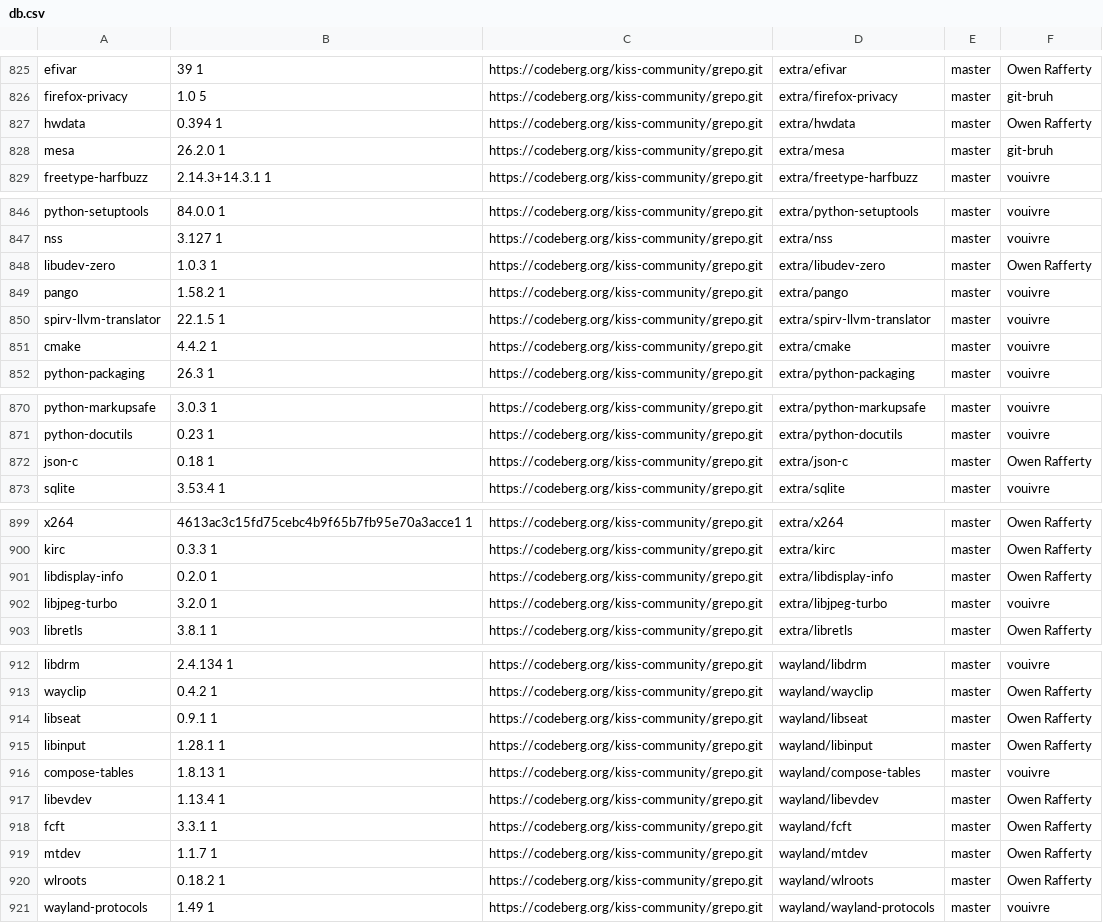
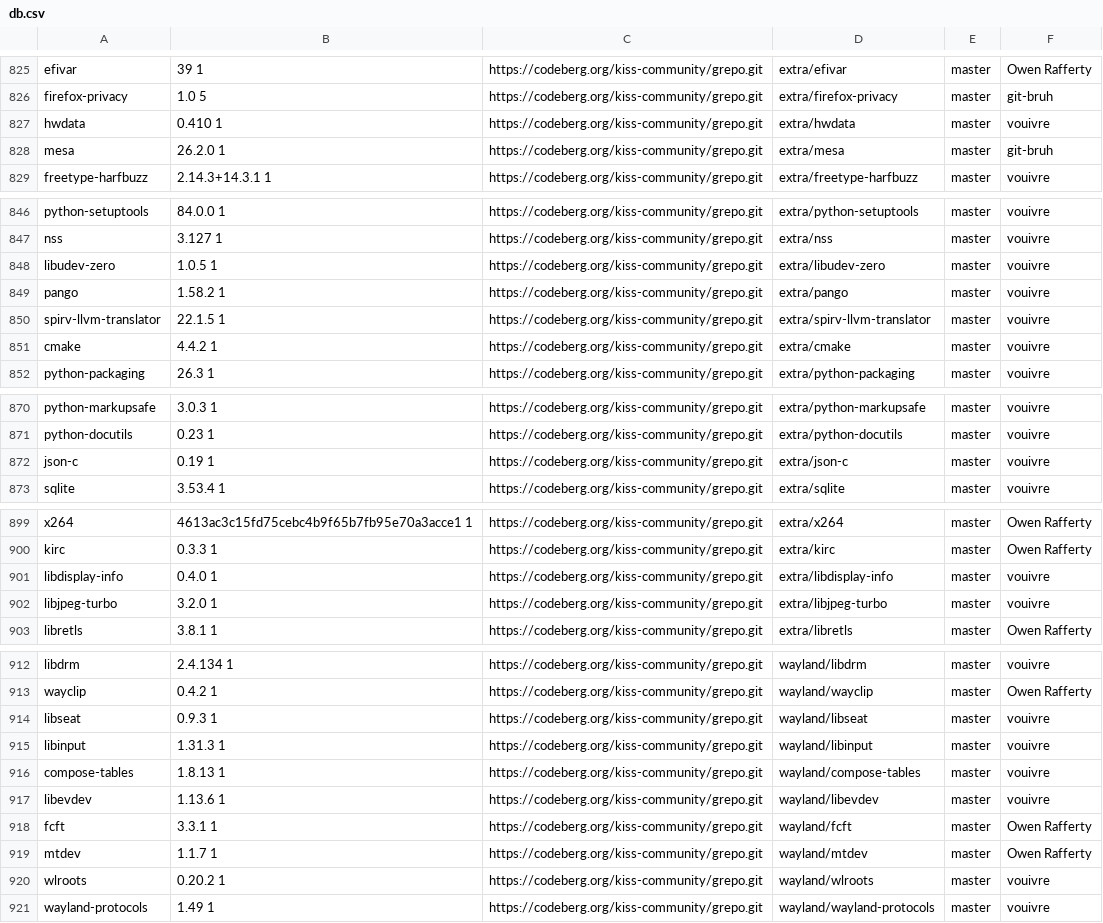
Before and after one commit to aabacchus/kiss-find, a CSV file: db.csv, drawn as a sheet; only a part is shown, gaps mark what is left out; the diff covers the shown part only.

Commit message:
Deploying to gh-pages from @ aabacchus/kiss-find@210ff17aad4f44fb1c2fdfd192f3a545d276106f 🚀

```diff
--- a/db.csv
+++ b/db.csv
@@ -826,3 +826,3 @@ efivar,39 1,https://codeberg.org/kiss-community/grepo.git,extra/efivar,master,"O
 firefox-privacy,1.0 5,https://codeberg.org/kiss-community/grepo.git,extra/firefox-privacy,master,"git-bruh"
-hwdata,0.394 1,https://codeberg.org/kiss-community/grepo.git,extra/hwdata,master,"Owen Rafferty"
+hwdata,0.410 1,https://codeberg.org/kiss-community/grepo.git,extra/hwdata,master,"vouivre"
 mesa,26.2.0 1,https://codeberg.org/kiss-community/grepo.git,extra/mesa,master,"git-bruh"
@@ -847,3 +847,3 @@ python-setuptools,84.0.0 1,https://codeberg.org/kiss-community/grepo.git,extra/p
 nss,3.127 1,https://codeberg.org/kiss-community/grepo.git,extra/nss,master,"vouivre"
-libudev-zero,1.0.3 1,https://codeberg.org/kiss-community/grepo.git,extra/libudev-zero,master,"Owen Rafferty"
+libudev-zero,1.0.5 1,https://codeberg.org/kiss-community/grepo.git,extra/libudev-zero,master,"vouivre"
 pango,1.58.2 1,https://codeberg.org/kiss-community/grepo.git,extra/pango,master,"vouivre"
@@ -871,3 +871,3 @@ python-markupsafe,3.0.3 1,https://codeberg.org/kiss-community/grepo.git,extra/py
 python-docutils,0.23 1,https://codeberg.org/kiss-community/grepo.git,extra/python-docutils,master,"vouivre"
-json-c,0.18 1,https://codeberg.org/kiss-community/grepo.git,extra/json-c,master,"Owen Rafferty"
+json-c,0.19 1,https://codeberg.org/kiss-community/grepo.git,extra/json-c,master,"vouivre"
 sqlite,3.53.4 1,https://codeberg.org/kiss-community/grepo.git,extra/sqlite,master,"vouivre"
@@ -900,3 +900,3 @@ x264,4613ac3c15fd75cebc4b9f65b7fb95e70a3acce1 1,https://codeberg.org/kiss-commun
 kirc,0.3.3 1,https://codeberg.org/kiss-community/grepo.git,extra/kirc,master,"Owen Rafferty"
-libdisplay-info,0.2.0 1,https://codeberg.org/kiss-community/grepo.git,extra/libdisplay-info,master,"Owen Rafferty"
+libdisplay-info,0.4.0 1,https://codeberg.org/kiss-community/grepo.git,extra/libdisplay-info,master,"vouivre"
 libjpeg-turbo,3.2.0 1,https://codeberg.org/kiss-community/grepo.git,extra/libjpeg-turbo,master,"vouivre"
@@ -913,9 +913,9 @@ libdrm,2.4.134 1,https://codeberg.org/kiss-community/grepo.git,wayland/libdrm,ma
 wayclip,0.4.2 1,https://codeberg.org/kiss-community/grepo.git,wayland/wayclip,master,"Owen Rafferty"
-libseat,0.9.1 1,https://codeberg.org/kiss-community/grepo.git,wayland/libseat,master,"Owen Rafferty"
-libinput,1.28.1 1,https://codeberg.org/kiss-community/grepo.git,wayland/libinput,master,"Owen Rafferty"
+libseat,0.9.3 1,https://codeberg.org/kiss-community/grepo.git,wayland/libseat,master,"vouivre"
+libinput,1.31.3 1,https://codeberg.org/kiss-community/grepo.git,wayland/libinput,master,"vouivre"
 compose-tables,1.8.13 1,https://codeberg.org/kiss-community/grepo.git,wayland/compose-tables,master,"vouivre"
-libevdev,1.13.4 1,https://codeberg.org/kiss-community/grepo.git,wayland/libevdev,master,"Owen Rafferty"
+libevdev,1.13.6 1,https://codeberg.org/kiss-community/grepo.git,wayland/libevdev,master,"vouivre"
 fcft,3.3.1 1,https://codeberg.org/kiss-community/grepo.git,wayland/fcft,master,"Owen Rafferty"
 mtdev,1.1.7 1,https://codeberg.org/kiss-community/grepo.git,wayland/mtdev,master,"Owen Rafferty"
-wlroots,0.18.2 1,https://codeberg.org/kiss-community/grepo.git,wayland/wlroots,master,"Owen Rafferty"
+wlroots,0.20.2 1,https://codeberg.org/kiss-community/grepo.git,wayland/wlroots,master,"vouivre"
 wayland-protocols,1.49 1,https://codeberg.org/kiss-community/grepo.git,wayland/wayland-protocols,master,"vouivre"
```
Also changed, not shown: 2 edited cells elsewhere in this file.
